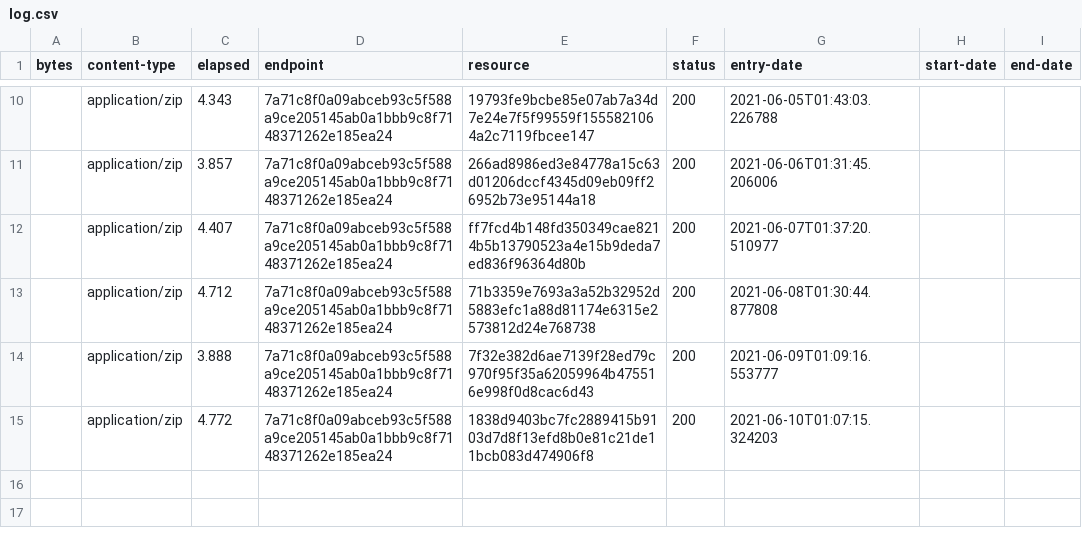
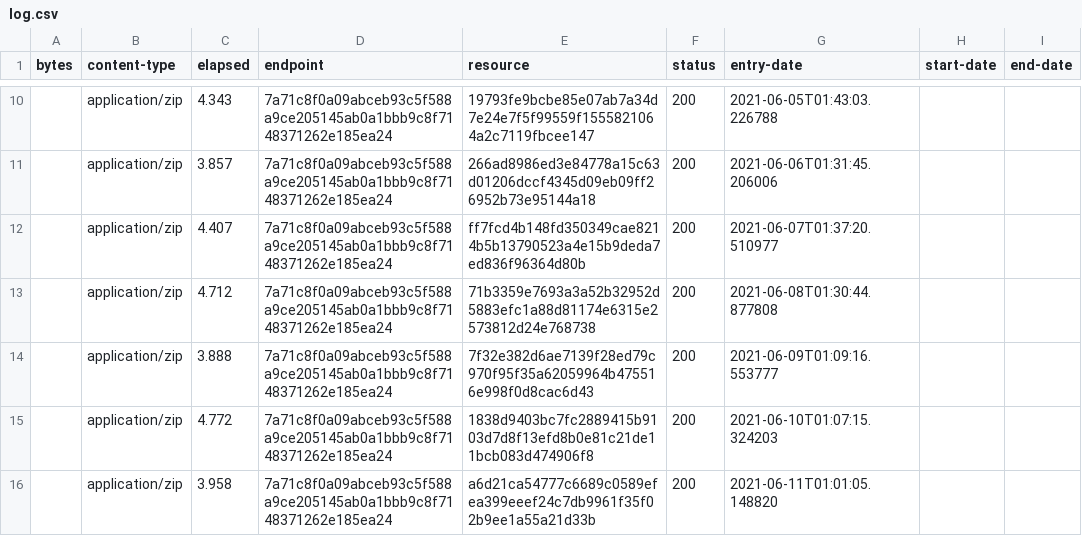
Before and after one commit to digital-land/green-belt-collection, a CSV file: collection/log.csv, drawn as a sheet; only a part is shown, gaps mark what is left out; the diff names each change by its address in the sheet, - before the commit and + after, or states it on an @@ line.

Commit message:
Collection 2021-06-11

```diff
--- a/collection/log.csv
+++ b/collection/log.csv
+row 16:  | application/zip | 3.958 | 7a71c8f0a09abceb93c5f588a9ce205145ab0a1bbb9c8f7148371262e185ea24 | a6d21ca54777c6689c0589efea399eeef24c7db9961f35f02b9ee1a55a21d33b | 200 | 2021-06-11T01:01:05.148820
```
Also changed, not shown: collection/resource.csv, 1 other file.
